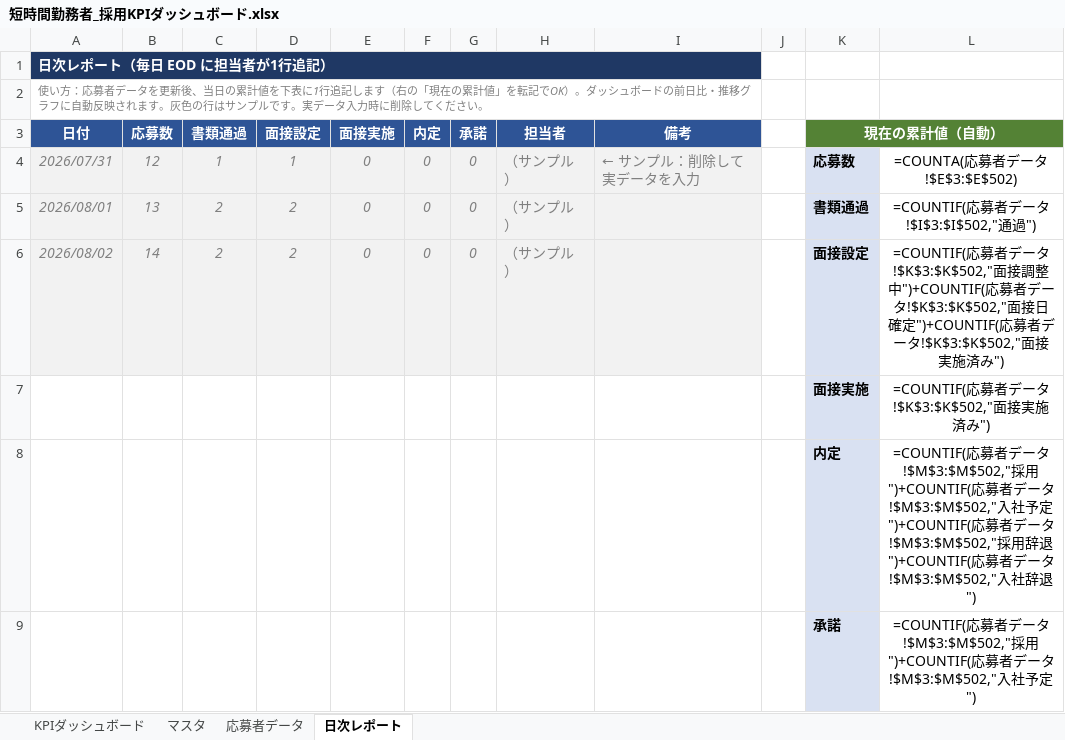
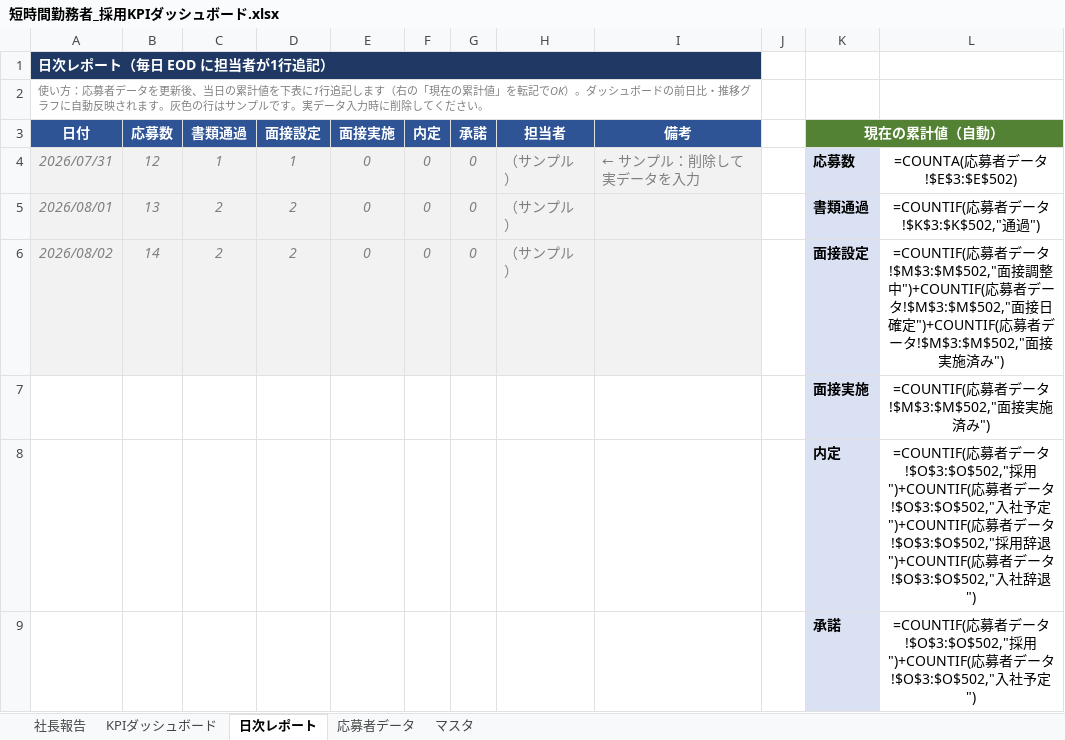
Before and after one commit to asamitango0929-arch/test, an Excel workbook: 短時間勤務者_採用KPIダッシュボード.xlsx, sheet 日次レポート, drawn as a sheet; values as stored, in another font and other column widths than the file's, no borders; formulas without a stored value are shown as written; the diff names each change by its address in the sheet, - before the commit and + after, or states it on an @@ line.

```diff
--- a/短時間勤務者_採用KPIダッシュボード.xlsx (sheet 日次レポート)
+++ b/短時間勤務者_採用KPIダッシュボード.xlsx (sheet 日次レポート)
+sheet tab: 社長報告
@@ sheet tab order changed: 社長報告 | KPIダッシュボード | 日次レポート | 応募者データ | マスタ @@
-L5: =COUNTIF(応募者データ!$I$3:$I$502,"通過")
+L5: =COUNTIF(応募者データ!$K$3:$K$502,"通過")
-L6: …ータ!$K$3:$K$502,"面接調整中")+COUNTIF(応募者データ!$K$3:$K$502,"面接日確定")+COUNTIF(応募者データ!$K$3:$K$502,"面接…
+L6: …ータ!$M$3:$M$502,"面接調整中")+COUNTIF(応募者データ!$M$3:$M$502,"面接日確定")+COUNTIF(応募者データ!$M$3:$M$502,"面接…
-L7: =COUNTIF(応募者データ!$K$3:$K$502,"面接実施済み")
+L7: =COUNTIF(応募者データ!$M$3:$M$502,"面接実施済み")
-L8: …ータ!$M$3:$M$502,"採用")+COUNTIF(応募者データ!$M$3:$M$502,"入社予定")+COUNTIF(応募者データ!$M$3:$M$502,"採用辞退")+COUNTIF(応募者データ!$M$3:$M$502,"入社…
+L8: …ータ!$O$3:$O$502,"採用")+COUNTIF(応募者データ!$O$3:$O$502,"入社予定")+COUNTIF(応募者データ!$O$3:$O$502,"採用辞退")+COUNTIF(応募者データ!$O$3:$O$502,"入社…
-L9: …ータ!$M$3:$M$502,"採用")+COUNTIF(応募者データ!$M$3:$M$502,"入社…
+L9: …ータ!$O$3:$O$502,"採用")+COUNTIF(応募者データ!$O$3:$O$502,"入社…
```
Also changed, not shown: sheet KPIダッシュボード, sheet 応募者データ, sheet マスタ, charts or pictures, 1 other file.
